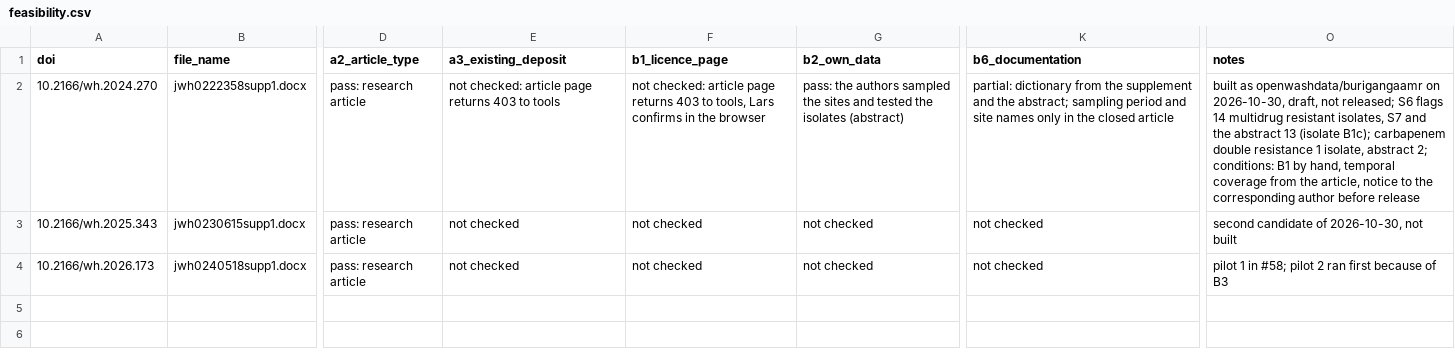
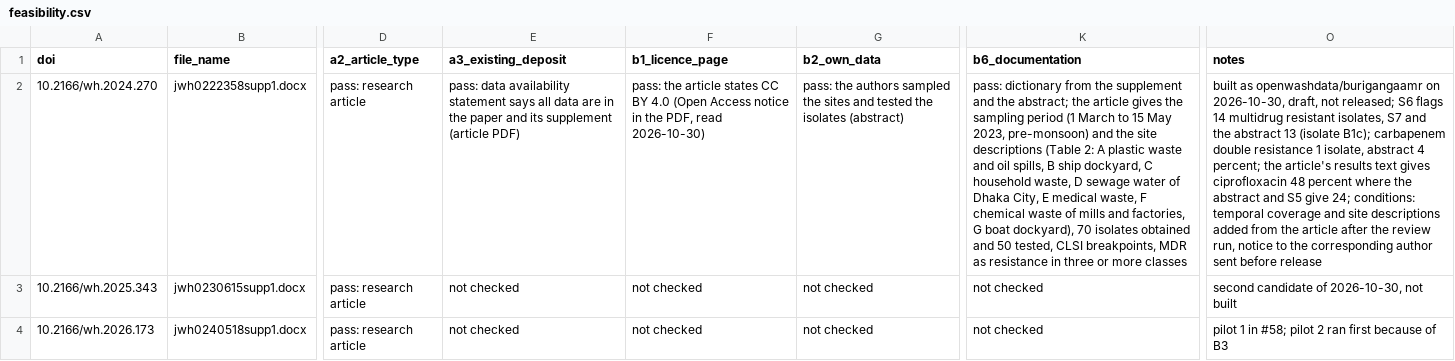
Before and after one commit to openwashdata/washopenresearch, a CSV file: data-raw/suppfiles/feasibility.csv, drawn as a sheet; only a part is shown, gaps mark what is left out; the diff names each change by its address in the sheet, - before the commit and + after, or states it on an @@ line.

```diff
--- a/data-raw/suppfiles/feasibility.csv
+++ b/data-raw/suppfiles/feasibility.csv
-E2 (a3_existing_deposit): not checked: article page returns 403 to tools
+E2 (a3_existing_deposit): pass: data availability statement says all data are in the paper and its supplement (article PDF)
-F2 (b1_licence_page): not checked: article page returns 403 to tools, Lars confirms in the browser
+F2 (b1_licence_page): pass: the article states CC BY 4.0 (Open Access notice in the PDF, read 2026-10-30)
-K2 (b6_documentation): partial: dictionary from the supplement and the abstract; sampling period and site names only in the closed article
+K2 (b6_documentation): pass: dictionary from the supplement and the abstract; the article gives the sampling period (1 March to 15 May 2023, pre-monsoon) and the site descriptions (Table 2: A plastic waste and oil spills, B ship dockyard, C household waste, D sewage water of Dhaka City, E medical waste, F chemical waste of mills and factories, G boat dockyard), 70 isolates obtained and 50 tested, CLSI breakpoints, MDR as resistance in three or more classes
-O2 (notes): …isolate, abstract 2; conditions: B1 by hand, temporal coverage from the article, notice to the corresponding author before release
+O2 (notes): …isolate, abstract 4 percent; the article's results text gives ciprofloxacin 48 percent where the abstract and S5 give 24; conditions: temporal coverage and site descriptions added from the article after the review run, notice to the corresponding author sent before release
```
